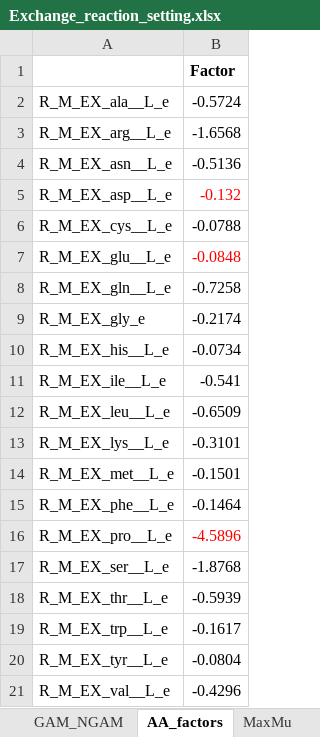
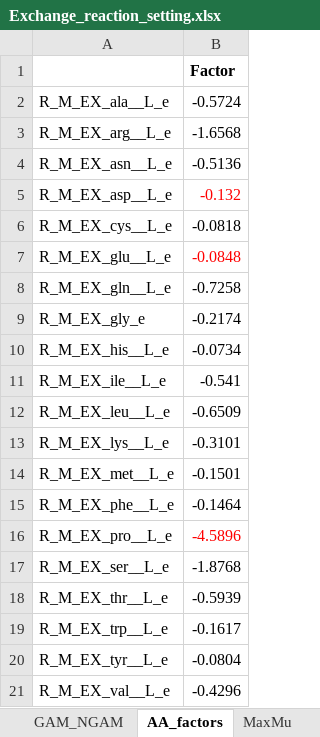
Before and after one commit to SysBioChalmers/pcLactis, an Excel workbook: Simulations/Exchange_reaction_setting.xlsx, sheet AA_factors, drawn as a sheet; values as stored, in another font and other column widths than the file's, no borders; the diff names each change by its address in the sheet, - before the commit and + after, or states it on an @@ line.

```diff
--- a/Simulations/Exchange_reaction_setting.xlsx (sheet AA_factors)
+++ b/Simulations/Exchange_reaction_setting.xlsx (sheet AA_factors)
-B6: -0.0788
+B6: -0.0818
```
Also changed, not shown: sheet chemostat_data_1, sheet Exp_bounds, charts or pictures, 17 other files.
